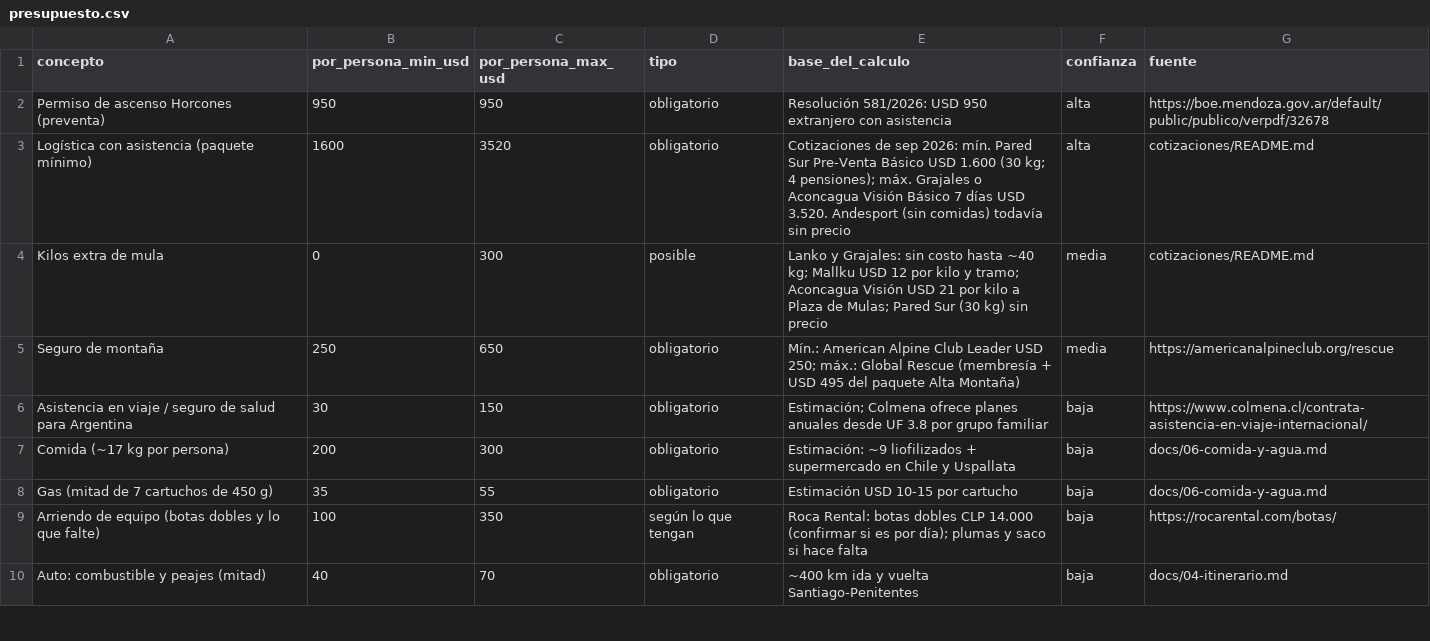
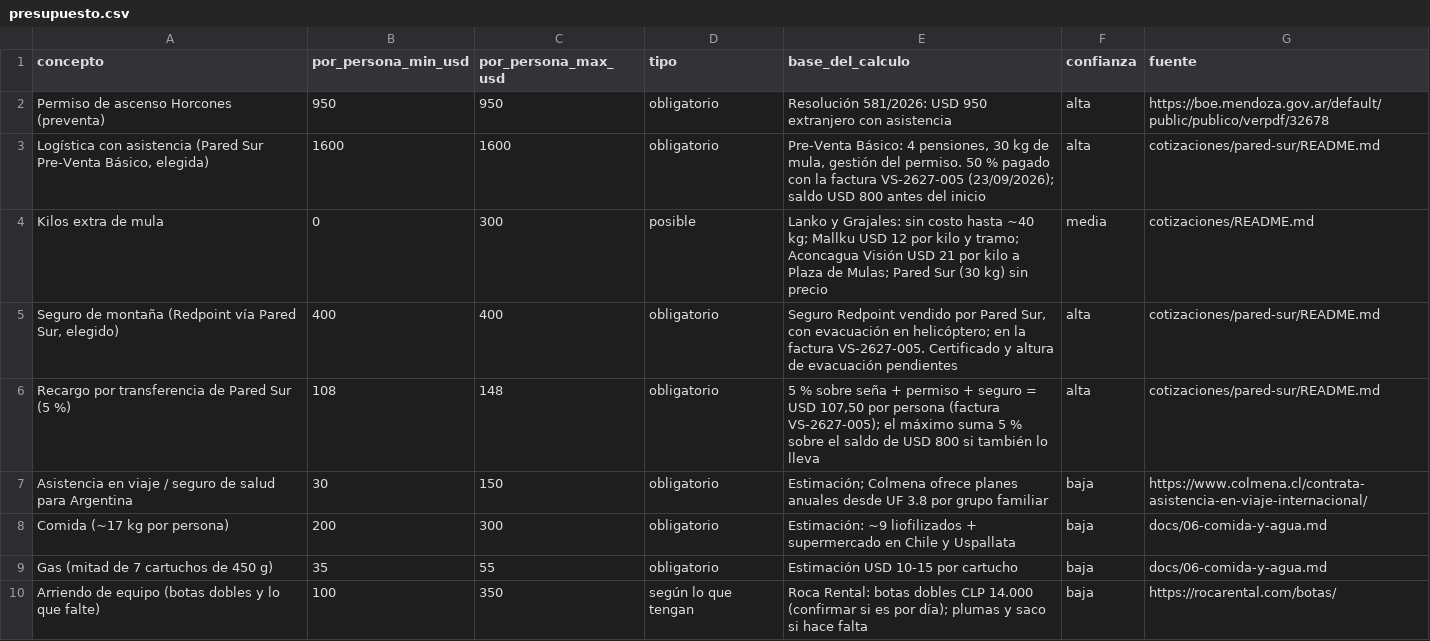
Before and after one commit to vsshvets/aconcagua-2027-vlad-y-felipe, a CSV file: datos/presupuesto.csv, drawn as a sheet; only a part is shown; the shorter side is filled out with more unchanged rows.

```diff
--- a/datos/presupuesto.csv
+++ b/datos/presupuesto.csv
@@ -2,5 +2,6 @@ concepto,por_persona_min_usd,por_persona_max_usd,tipo,base_del_calculo,confianza
 Permiso de ascenso Horcones (preventa),950,950,obligatorio,Resolución 581/2026: USD 950 extranjero con asistencia,alta,https://boe.mendoza.gov.ar/default/public/publico/verpdf/32678
-Logística con asistencia (paquete mínimo),1600,3520,obligatorio,Cotizaciones de sep 2026: mín. Pared Sur Pre-Venta Básico USD 1.600 (30 kg; 4 pensiones); máx. Grajales o Aconcagua Visión Básico 7 días USD 3.520. Andesport (sin comidas) todavía sin precio,alta,cotizaciones/README.md
+"Logística con asistencia (Pared Sur Pre-Venta Básico, elegida)",1600,1600,obligatorio,"Pre-Venta Básico: 4 pensiones, 30 kg de mula, gestión del permiso. 50 % pagado con la factura VS-2627-005 (23/09/2026); saldo USD 800 antes del inicio",alta,cotizaciones/pared-sur/README.md
 Kilos extra de mula,0,300,posible,Lanko y Grajales: sin costo hasta ~40 kg; Mallku USD 12 por kilo y tramo; Aconcagua Visión USD 21 por kilo a Plaza de Mulas; Pared Sur (30 kg) sin precio,media,cotizaciones/README.md
-Seguro de montaña,250,650,obligatorio,Mín.: American Alpine Club Leader USD 250; máx.: Global Rescue (membresía + USD 495 del paquete Alta Montaña),media,https://americanalpineclub.org/rescue
+"Seguro de montaña (Redpoint vía Pared Sur, elegido)",400,400,obligatorio,"Seguro Redpoint vendido por Pared Sur, con evacuación en helicóptero; en la factura VS-2627-005. Certificado y altura de evacuación pendientes",alta,cotizaciones/pared-sur/README.md
+Recargo por transferencia de Pared Sur (5 %),108,148,obligatorio,"5 % sobre seña + permiso + seguro = USD 107,50 por persona (factura VS-2627-005); el máximo suma 5 % sobre el saldo de USD 800 si también lo lleva",alta,cotizaciones/pared-sur/README.md
 Asistencia en viaje / seguro de salud para Argentina,30,150,obligatorio,Estimación; Colmena ofrece planes anuales desde UF 3.8 por grupo familiar,baja,https://www.colmena.cl/contrata-asistencia-en-viaje-internacional/
```
Also changed, not shown: datos/cotizaciones.csv, 5 other files.
